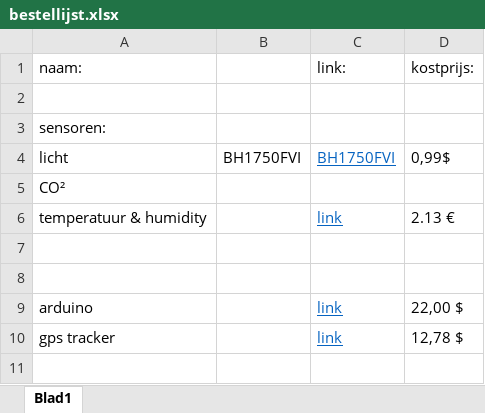
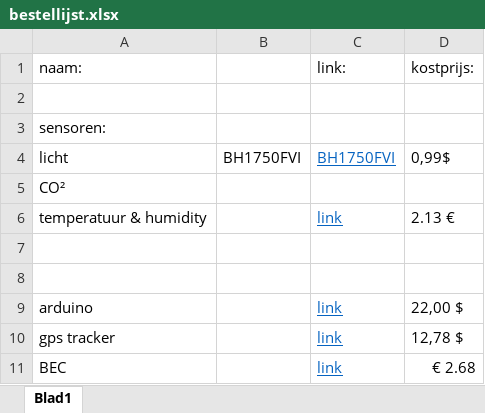
Before and after one commit to Tuur123/GIP, an Excel workbook: Bundel/bestellijst.xlsx, sheet Blad1, drawn as a sheet; values as stored, in another font and other column widths than the file's, no borders; the diff names each change by its address in the sheet, - before the commit and + after, or states it on an @@ line.

Commit message:
Add files via upload

```diff
--- a/Bundel/bestellijst.xlsx (sheet Blad1)
+++ b/Bundel/bestellijst.xlsx (sheet Blad1)
+row 11: BEC |  | link | € 2.68
```
